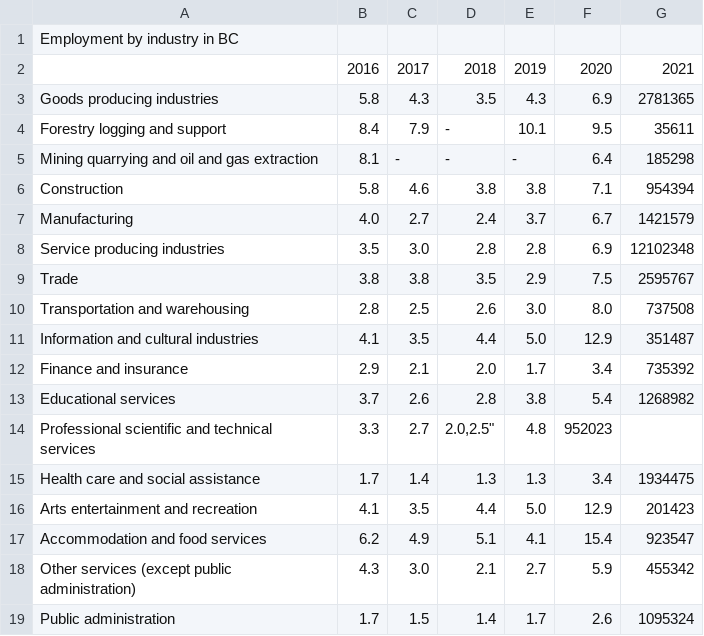
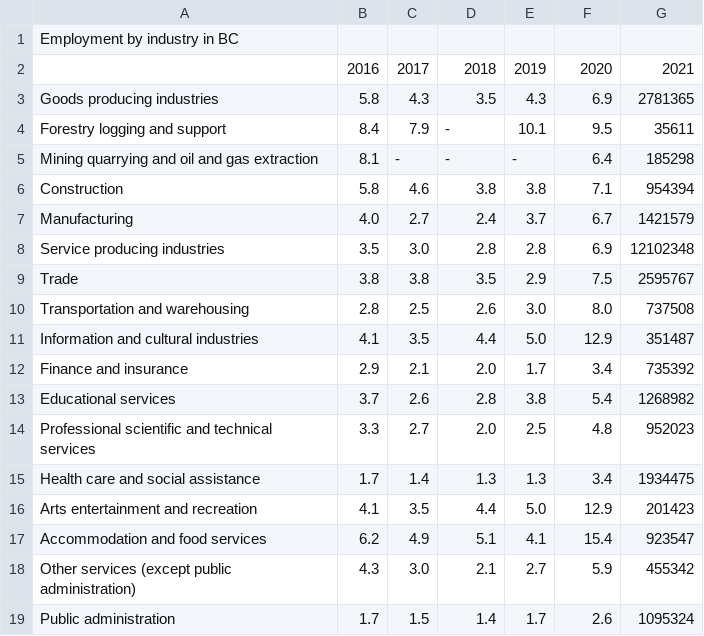
Before and after one commit to sonnnnnnn/CSC110-FINAL, a CSV file: unemployment_industry.csv, drawn as a sheet.

Commit message:
Update unemployment_industry.csv

```diff
--- a/unemployment_industry.csv
+++ b/unemployment_industry.csv
@@ -13,3 +13,3 @@ Finance and insurance, "2.9","2.1","2.0","1.7","3.4","735392"
 Educational services, "3.7","2.6","2.8","3.8","5.4","1268982"
-Professional scientific and technical services, "3.3","2.7","2.0,"2.5","4.8","952023"
+Professional scientific and technical services, "3.3","2.7","2.0","2.5","4.8","952023"
 Health care and social assistance, "1.7","1.4","1.3","1.3","3.4","1934475"
```
